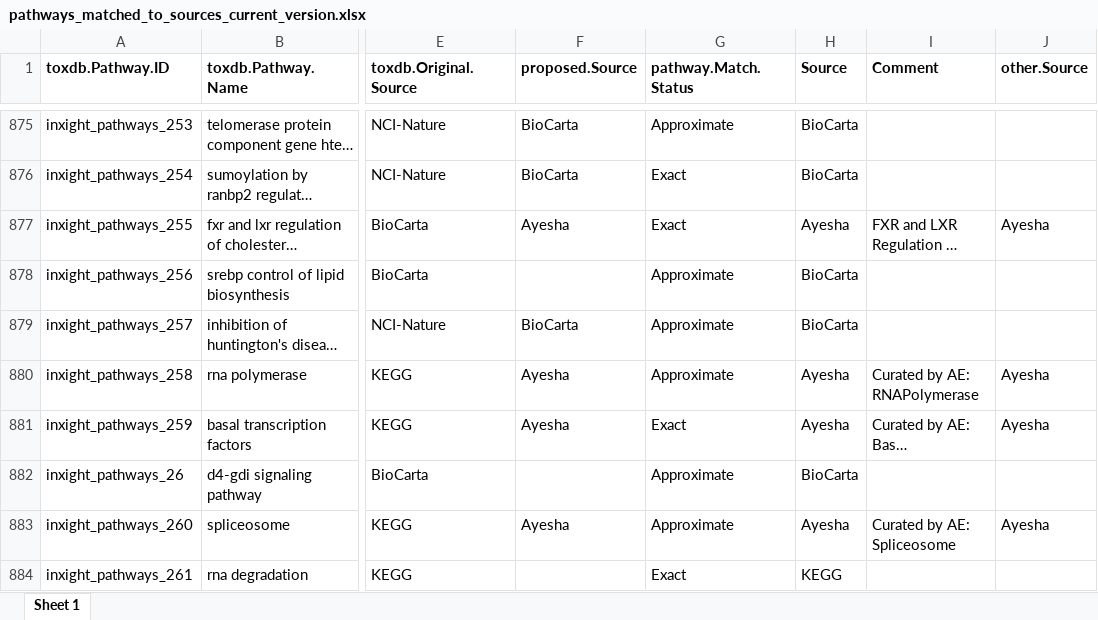
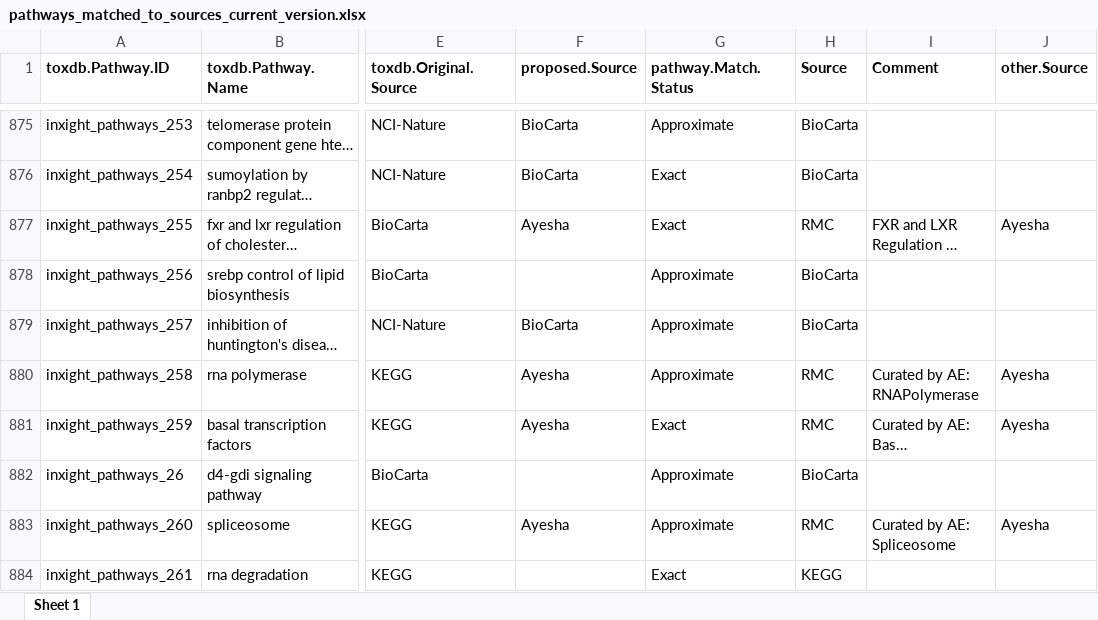
Before and after one commit to grishagin/RIGbiopax, an Excel workbook: pkg/inst/extdata/pathways_matched_to_sources_current_version.xlsx, sheet Sheet 1, drawn as a sheet; only a part is shown, gaps mark what is left out; long unchanged cells end in …; values as stored, in another font and other column widths than the file's, no borders; the diff covers the shown part only; the diff names each change by its address in the sheet, - before the commit and + after, or states it on an @@ line.

```diff
--- a/pkg/inst/extdata/pathways_matched_to_sources_current_version.xlsx (sheet Sheet 1)
+++ b/pkg/inst/extdata/pathways_matched_to_sources_current_version.xlsx (sheet Sheet 1)
-H877 (Source): Ayesha
+H877 (Source): RMC
-H880:H881 (Source): Ayesha
+H880:H881 (Source): RMC
-H883 (Source): Ayesha
+H883 (Source): RMC
```
Also changed, not shown: 73 edited cells elsewhere in this sheet, 3 other files.
